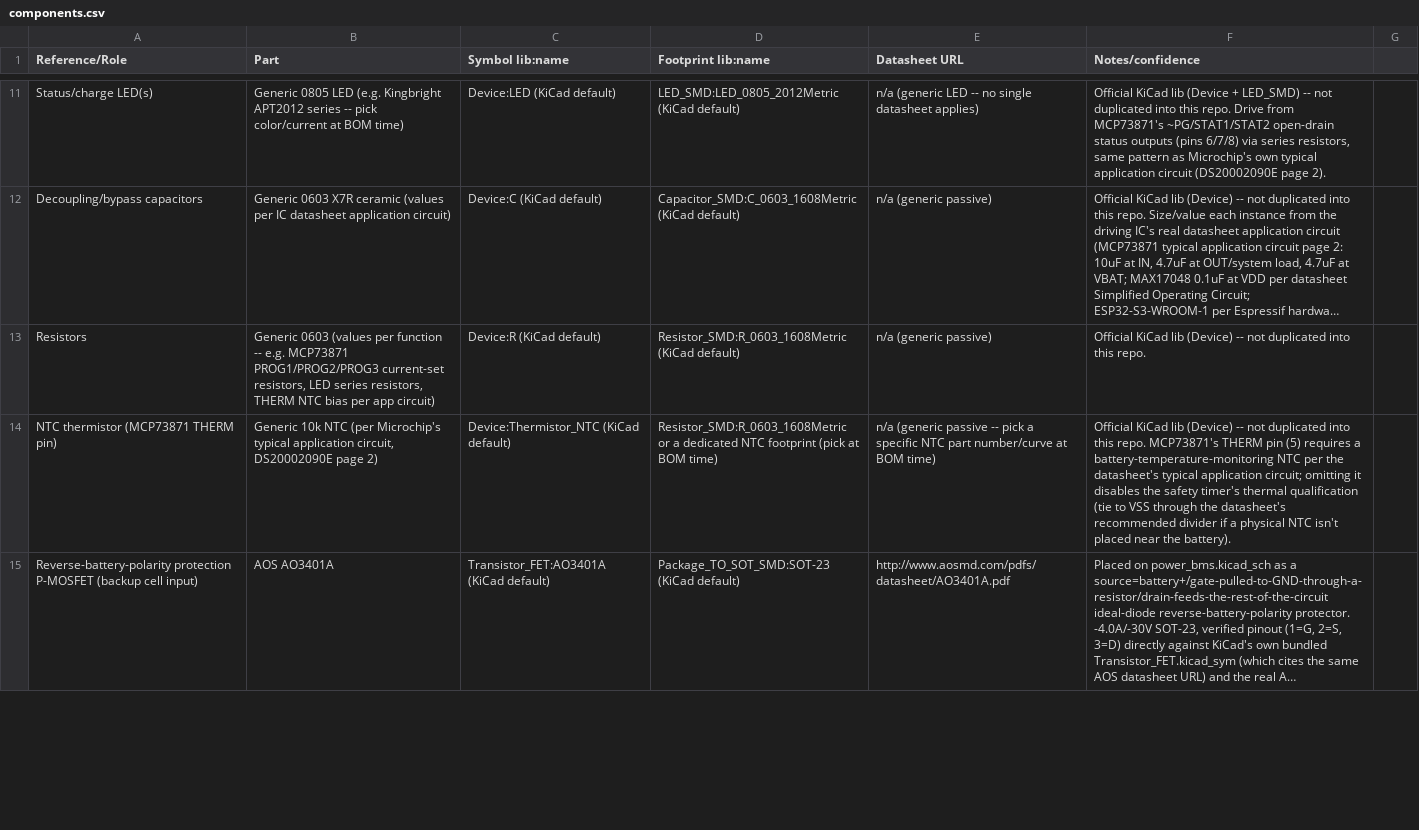
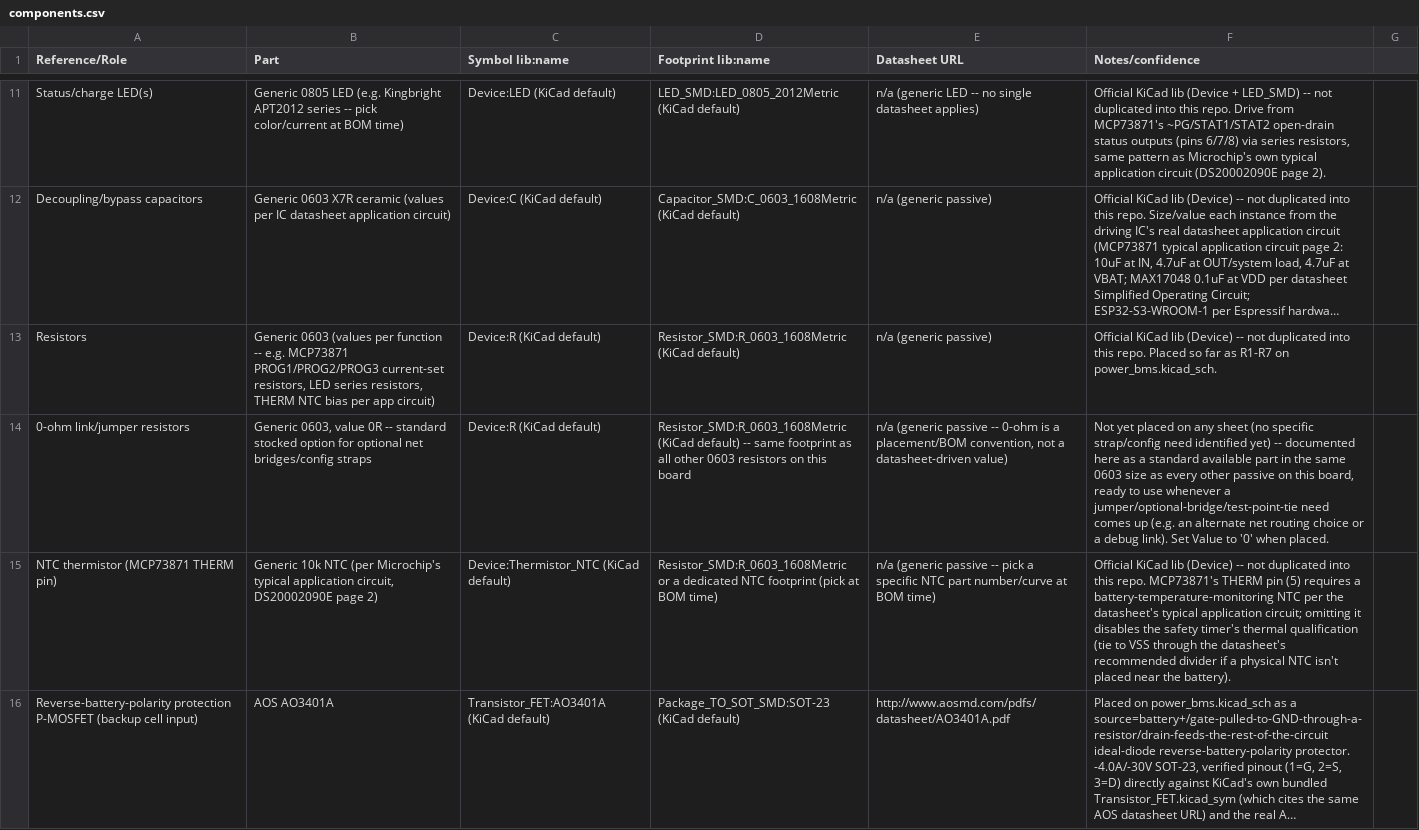
Before and after one commit to Lucas-Poulos/uwb-rescue-locator, a CSV file: bay-station/libs/components.csv, drawn as a sheet; only a part is shown, gaps mark what is left out; long unchanged cells end in …; the diff covers the shown part only; the diff names each change by its address in the sheet, - before the commit and + after, or states it on an @@ line.

Commit message:
Audit BOM docs, add 0-ohm resistor entries, rewrite README status for handoff
BOM audit (cross-checked every lib_id actually placed on every schematic
sheet against each board's components.csv):
- wristband/libs/components.csv was missing rows for the AO3401A reverse-
  polarity P-MOSFET and the mounting holes entirely, and its old TVS row
  described 'USB VBUS' when what's actually placed (D1) is on the battery
  line -- added/corrected all three.
- bay-station/libs/components.csv was missing a mounting-holes row --
  added (M3, not M2 -- confirmed against the actual footprint placed).
- Both CSVs now re-validated as well-formed (consistent 6-column rows;
  a couple of my own new rows had unescaped commas breaking the parse on
  first pass, caught and fixed).

Added 0-ohm 0603 link/jumper resistors to both boards' components.csv as
a standard available part (same footprint as every other 0603 resistor
on each board) -- documented only, not yet placed on any sheet since no
specific bridge/strap need has been identified yet.

Rewrote README.md's Status section into a full handoff summary: current
sheet-by-sheet status per board (wired vs placement-only), the complete
confirmed-component list, known gotchas (kicad-cli+extends bug, cwd .rpt
pollution, per-version global lib-table, the concurrent-GUI-session
incident), and an ordered not-done-yet list. Also updated the System
overview section, which still said UWB module/connectivity MCU were TBD
even though both are long since resolved.

```diff
--- a/bay-station/libs/components.csv
+++ b/bay-station/libs/components.csv
-F13 (Notes/confidence): …this repo.
+F13 (Notes/confidence): …this repo. Placed so far as R1-R7 on power_bms.kicad_sch.
+row 14: 0-ohm link/jumper resistors | Generic 0603, value 0R -- standard stocked option for optional net bridges/config straps | Device:R (KiCad default) | Resistor_SMD:R_0603_1608Metric (KiCad default) -- same footprint as all other 0603 resistors on this board | n/a (generic passive -- 0-ohm is a placement/BOM convention, not a datasheet-driven value) | Not yet placed on any sheet (no specific strap/config need identified yet) -- documented here as a standard available part in the same 0603 size as every other passive on this board, ready to use whenever a jumper/optional-bridge/test-point-tie need comes up (e.g. an alternate net routing choice or a debug link). Set Value to '0' when placed.
```
Also changed, not shown: 2 added rows and 1 removed row elsewhere in this file, wristband/libs/components.csv, 1 other file.
